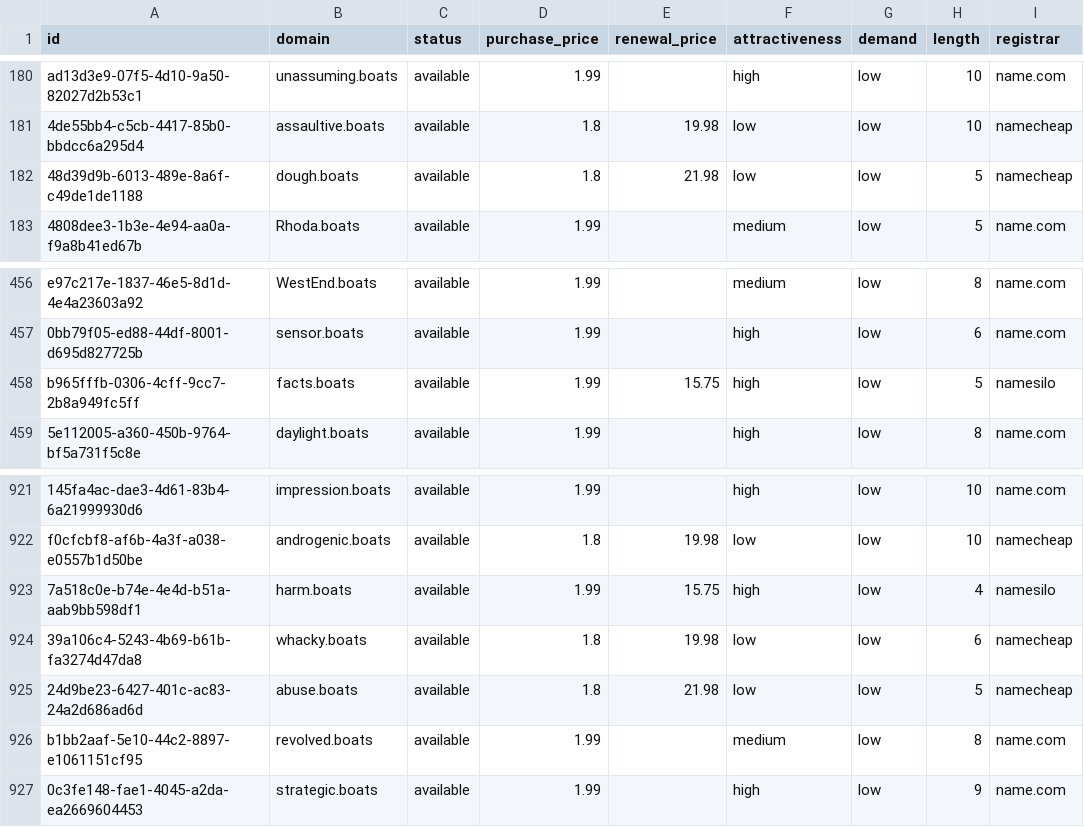
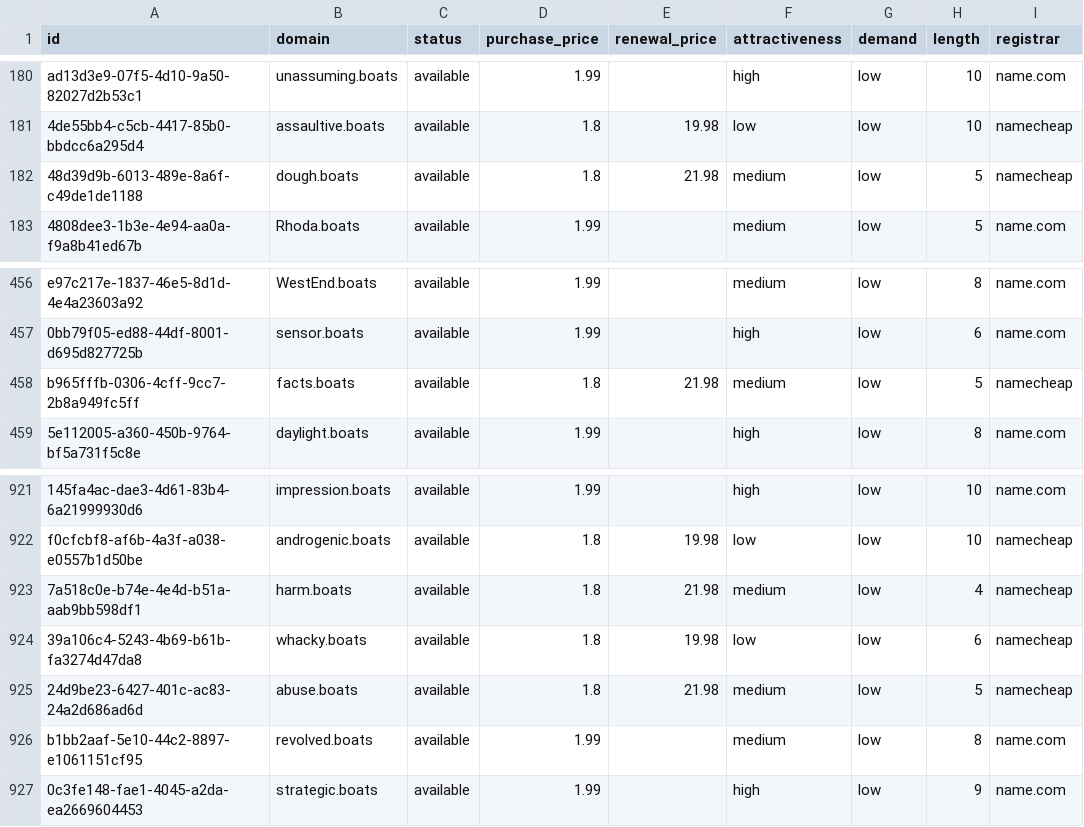
Before and after one commit to UniqueDomains/boats-oneword-domains, a CSV file: boats.csv, drawn as a sheet; only a part is shown, gaps mark what is left out; the diff names each change by its address in the sheet, - before the commit and + after, or states it on an @@ line.

Commit message:
Domains update

```diff
--- a/boats.csv
+++ b/boats.csv
-F182 (attractiveness): low
+F182 (attractiveness): medium
-D458 (purchase_price): 1.99
+D458 (purchase_price): 1.8
-E458 (renewal_price): 15.75
+E458 (renewal_price): 21.98
-F458 (attractiveness): high
+F458 (attractiveness): medium
-I458 (registrar): namesilo
+I458 (registrar): namecheap
-D923 (purchase_price): 1.99
+D923 (purchase_price): 1.8
-E923 (renewal_price): 15.75
+E923 (renewal_price): 21.98
-F923 (attractiveness): high
+F923 (attractiveness): medium
-I923 (registrar): namesilo
+I923 (registrar): namecheap
-F925 (attractiveness): low
+F925 (attractiveness): medium
```
Also changed, not shown: 4 other files.
